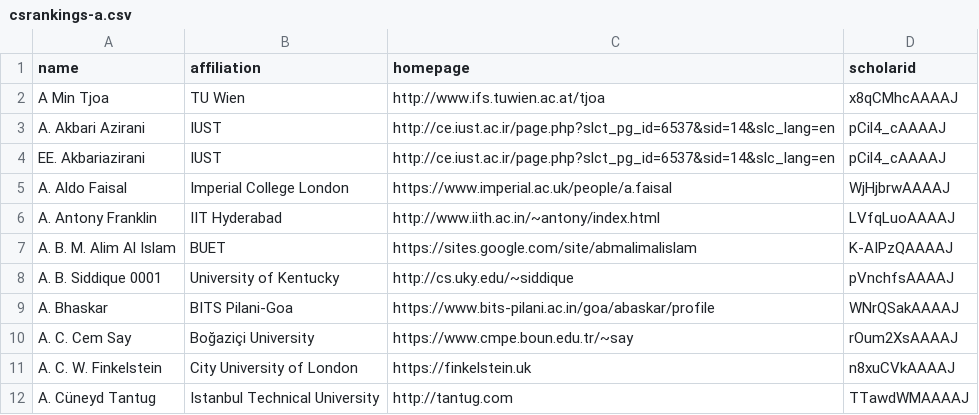
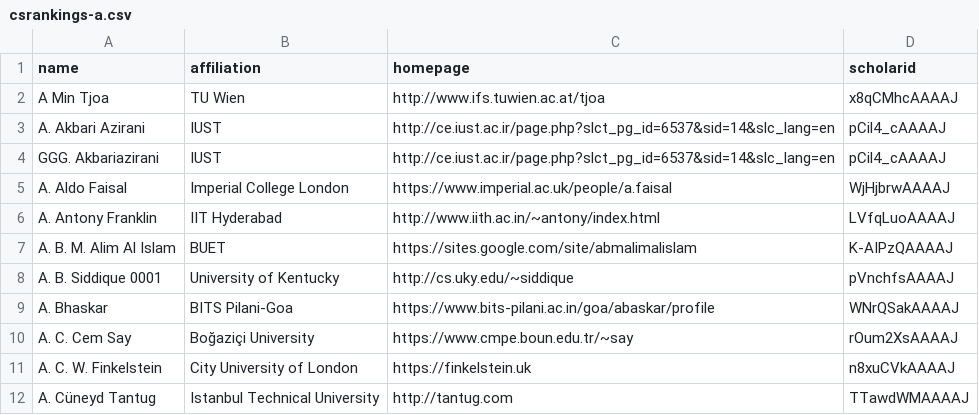
Before and after one commit to emeryberger/test-repo, a CSV file: csrankings-a.csv, drawn as a sheet.

Commit message:
GGG

```diff
--- a/csrankings-a.csv
+++ b/csrankings-a.csv
@@ -3,3 +3,3 @@ A Min Tjoa,TU Wien,http://www.ifs.tuwien.ac.at/tjoa,x8qCMhcAAAAJ
 A. Akbari Azirani,IUST,http://ce.iust.ac.ir/page.php?slct_pg_id=6537&sid=14&slc_lang=en,pCil4_cAAAAJ
-EE. Akbariazirani,IUST,http://ce.iust.ac.ir/page.php?slct_pg_id=6537&sid=14&slc_lang=en,pCil4_cAAAAJ
+GGG. Akbariazirani,IUST,http://ce.iust.ac.ir/page.php?slct_pg_id=6537&sid=14&slc_lang=en,pCil4_cAAAAJ
 A. Aldo Faisal,Imperial College London,https://www.imperial.ac.uk/people/a.faisal,WjHjbrwAAAAJ
```
